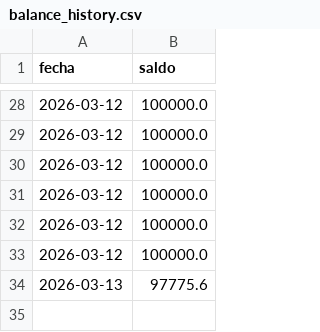
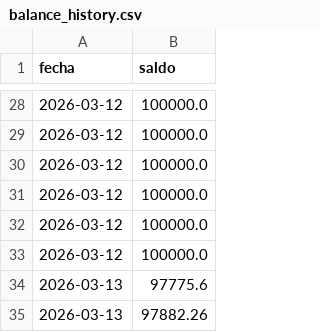
Before and after one commit to Men2zAI/QuantumTrader, a CSV file: balance_history.csv, drawn as a sheet; only a part is shown, gaps mark what is left out; the diff names each change by its address in the sheet, - before the commit and + after, or states it on an @@ line.

```diff
--- a/balance_history.csv
+++ b/balance_history.csv
+row 35: 2026-03-13 | 97882.26
```
